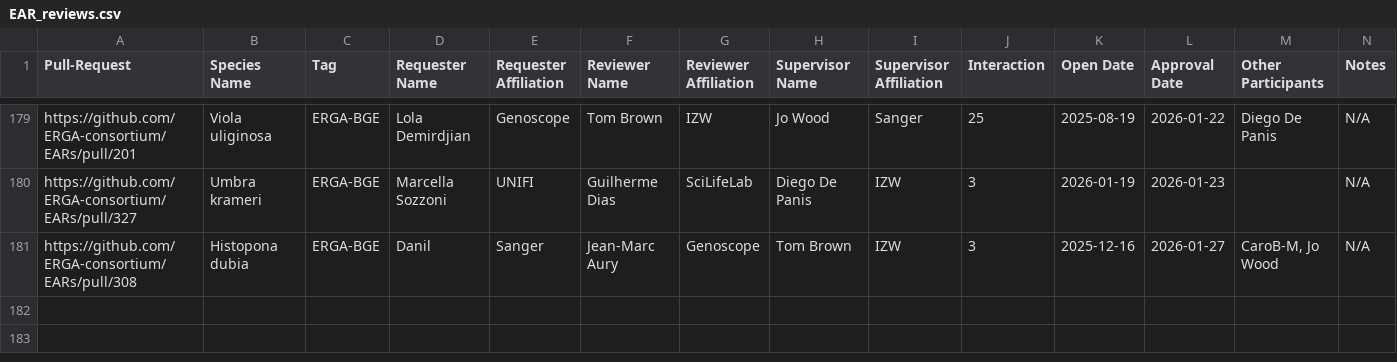
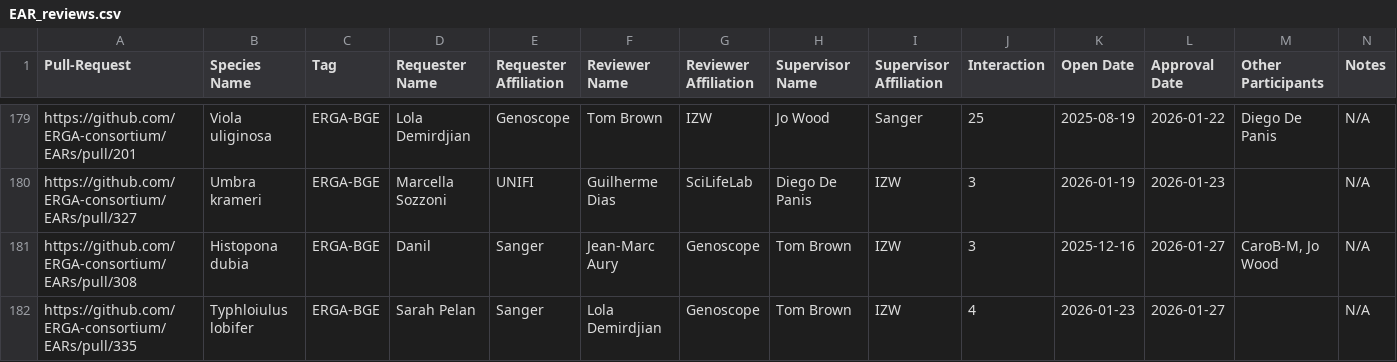
Before and after one commit to ERGA-consortium/EARs, a CSV file: rev/EAR_reviews.csv, drawn as a sheet; only a part is shown, gaps mark what is left out.

```diff
--- a/rev/EAR_reviews.csv
+++ b/rev/EAR_reviews.csv
@@ -181 +181,2 @@ https://github.com/ERGA-consortium/EARs/pull/327,Umbra krameri,ERGA-BGE,Marcella
 https://github.com/ERGA-consortium/EARs/pull/308,Histopona dubia,ERGA-BGE,Danil,Sanger,Jean-Marc Aury,Genoscope,Tom Brown,IZW,3,2025-12-16,2026-01-27,"CaroB-M, Jo Wood",N/A
+https://github.com/ERGA-consortium/EARs/pull/335,Typhloiulus lobifer,ERGA-BGE,Sarah Pelan,Sanger,Lola Demirdjian,Genoscope,Tom Brown,IZW,4,2026-01-23,2026-01-27,"",N/A
```
